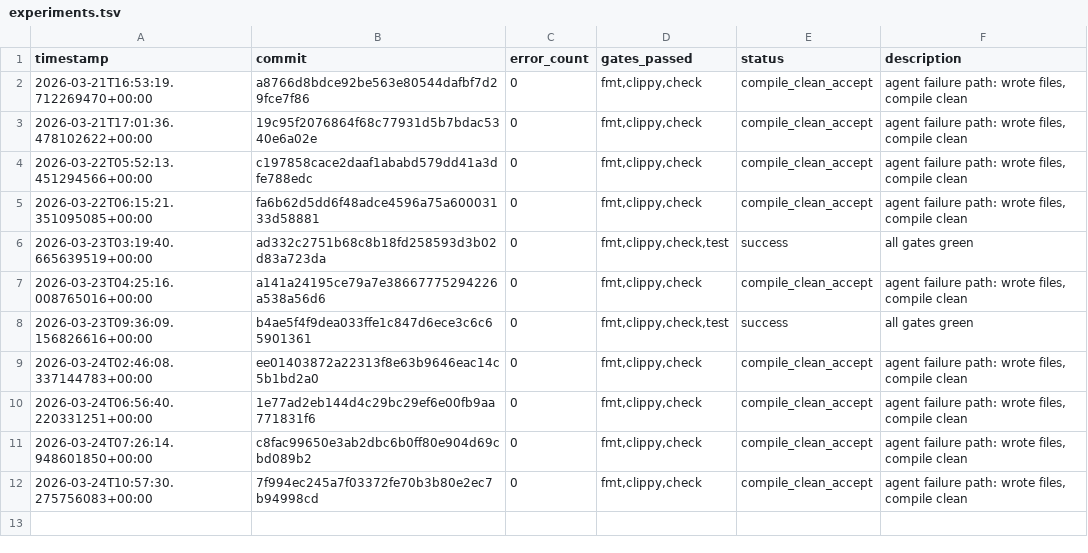
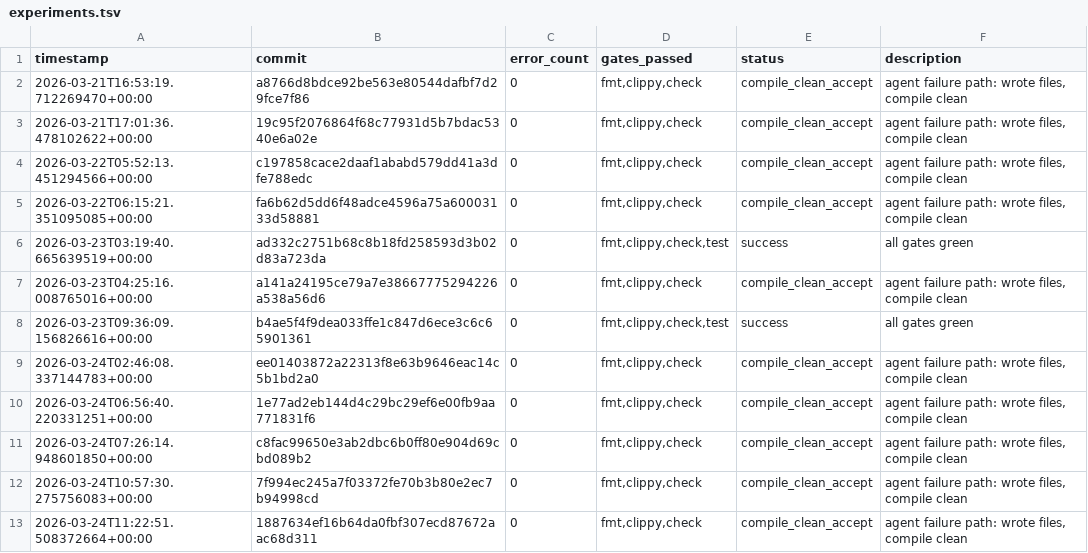
Before and after one commit to TheFermiSea/CF-LIBS-improved, a TSV file: experiments.tsv, drawn as a sheet; the diff names each change by its address in the sheet, - before the commit and + after, or states it on an @@ line.

```diff
--- a/experiments.tsv
+++ b/experiments.tsv
+row 13: 2026-03-24T11:22:51.508372664+00:00 | 1887634ef16b64da0fbf307ecd87672aac68d311 | 0 | fmt,clippy,check | compile_clean_accept | agent failure path: wrote files, compile clean
```
Also changed, not shown: 1 other file.
